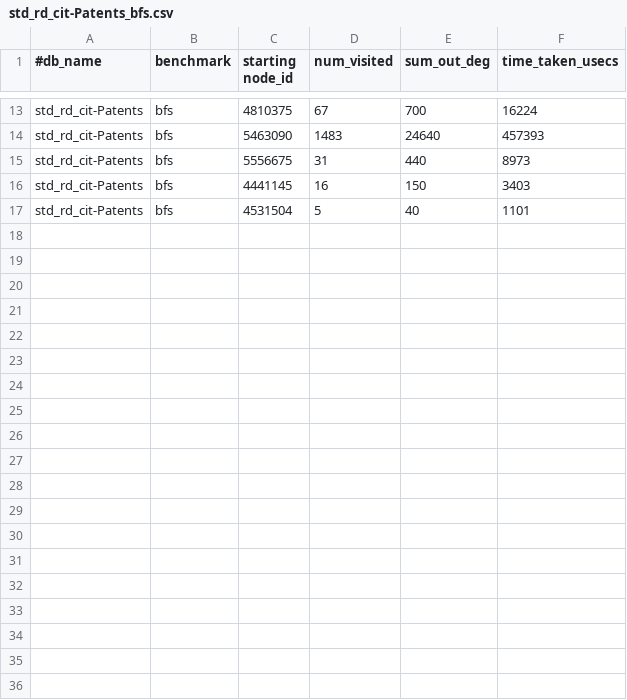
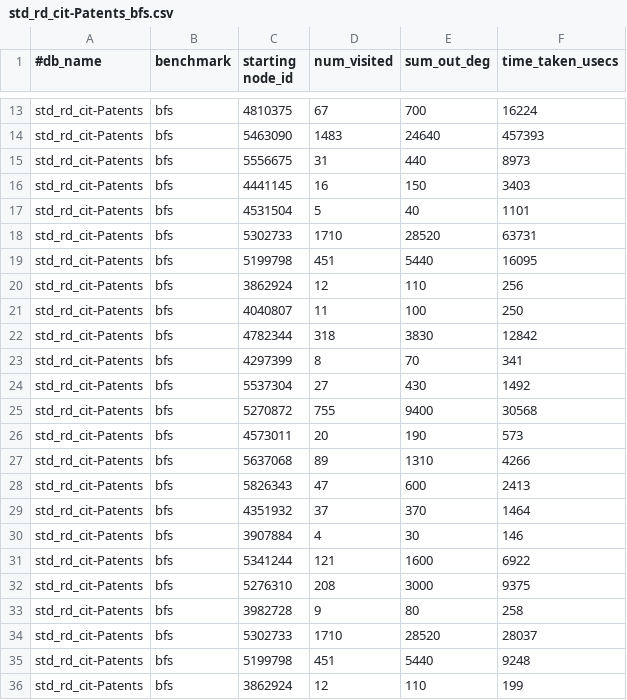
Before and after one commit to ubc-systopia/margraphita, a CSV file: outputs/std_rd_cit-Patents_bfs.csv, drawn as a sheet; only a part is shown, gaps mark what is left out; the diff covers the shown part only.

```diff
--- a/outputs/std_rd_cit-Patents_bfs.csv
+++ b/outputs/std_rd_cit-Patents_bfs.csv
@@ -17 +17,20 @@ std_rd_cit-Patents,bfs,4441145,16,150,3403
 std_rd_cit-Patents,bfs,4531504,5,40,1101
+std_rd_cit-Patents,bfs,5302733,1710,28520,63731
+std_rd_cit-Patents,bfs,5199798,451,5440,16095
+std_rd_cit-Patents,bfs,3862924,12,110,256
+std_rd_cit-Patents,bfs,4040807,11,100,250
+std_rd_cit-Patents,bfs,4782344,318,3830,12842
+std_rd_cit-Patents,bfs,4297399,8,70,341
+std_rd_cit-Patents,bfs,5537304,27,430,1492
+std_rd_cit-Patents,bfs,5270872,755,9400,30568
+std_rd_cit-Patents,bfs,4573011,20,190,573
+std_rd_cit-Patents,bfs,5637068,89,1310,4266
+std_rd_cit-Patents,bfs,5826343,47,600,2413
+std_rd_cit-Patents,bfs,4351932,37,370,1464
+std_rd_cit-Patents,bfs,3907884,4,30,146
+std_rd_cit-Patents,bfs,5341244,121,1600,6922
+std_rd_cit-Patents,bfs,5276310,208,3000,9375
+std_rd_cit-Patents,bfs,3982728,9,80,258
+std_rd_cit-Patents,bfs,5302733,1710,28520,28037
+std_rd_cit-Patents,bfs,5199798,451,5440,9248
+std_rd_cit-Patents,bfs,3862924,12,110,199
```
Also changed, not shown: 13 added rows elsewhere in this file, outputs/adj_rd_cit-Patents_bfs.csv, 24 other files.
